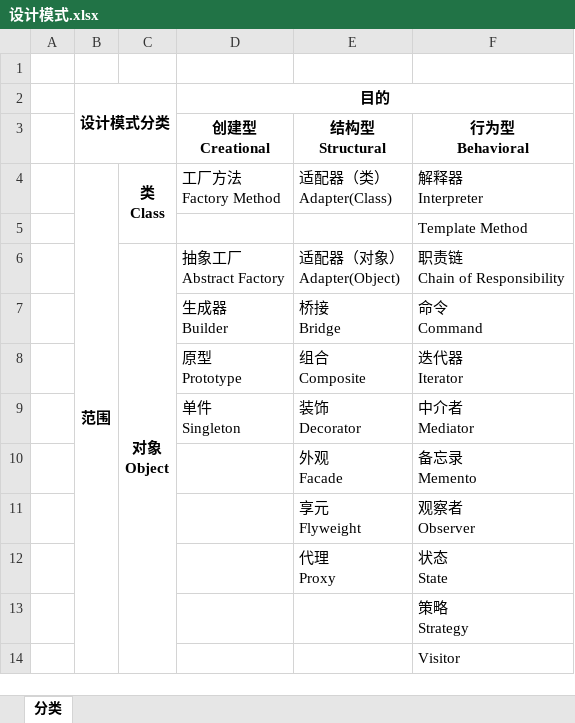
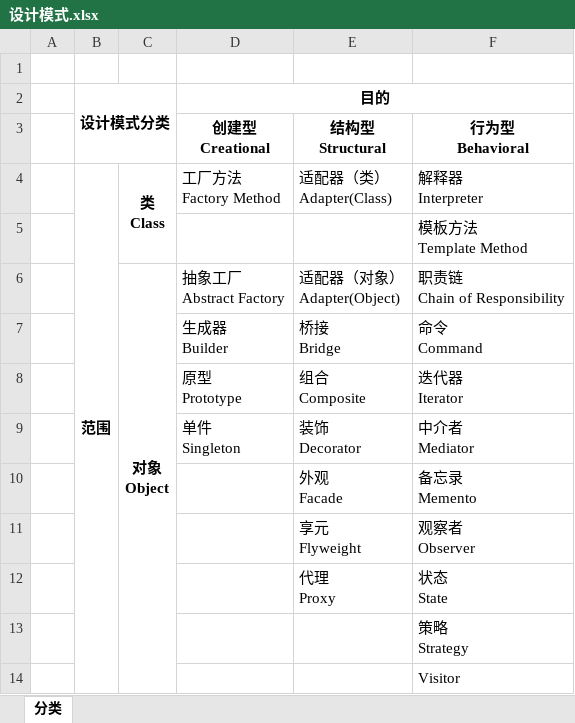
Before and after one commit to SunriseChen/DesignPatterns, an Excel workbook: 设计模式.xlsx, sheet 分类, drawn as a sheet; values as stored, in another font and other column widths than the file's, no borders; ↵ is a line break in a cell; the diff names each change by its address in the sheet, - before the commit and + after, or states it on an @@ line.

```diff
--- a/设计模式.xlsx (sheet 分类)
+++ b/设计模式.xlsx (sheet 分类)
-F5: Template Method
+F5: 模板方法 ↵ Template Method
```
Also changed, not shown: 1 other file.
